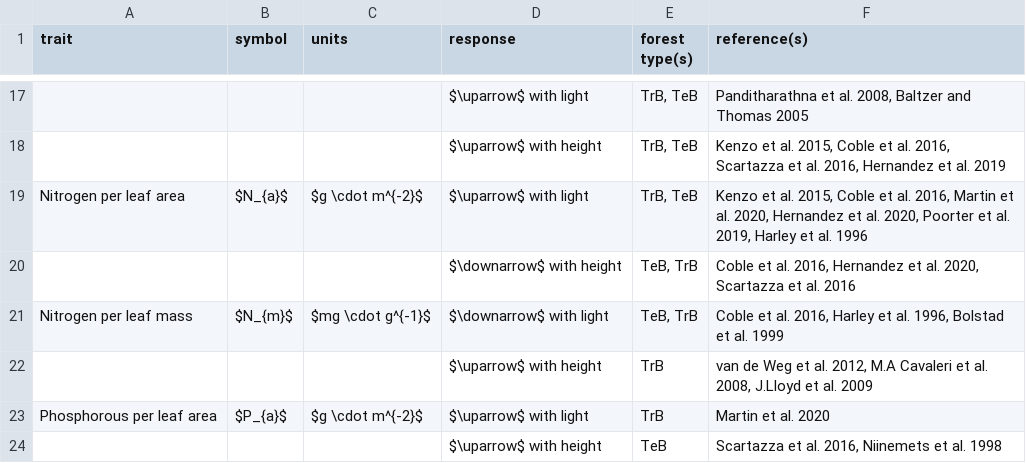
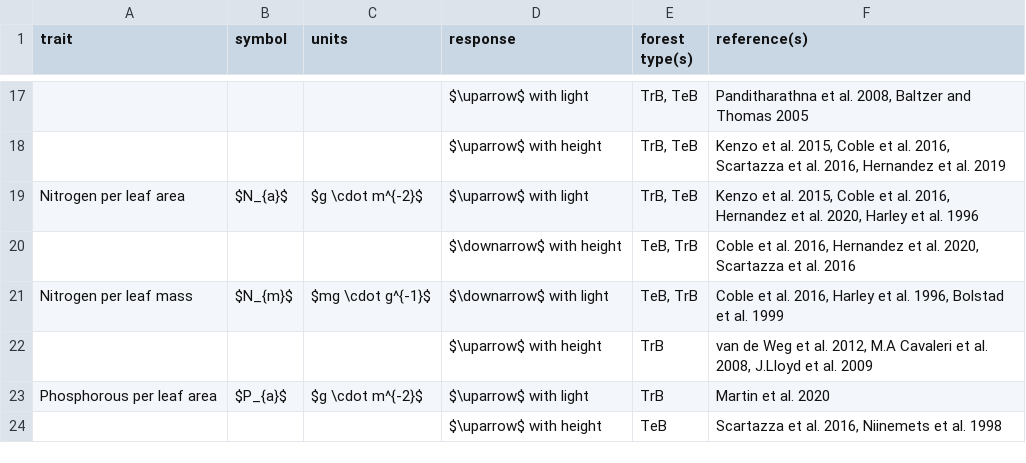
Before and after one commit to EcoClimLab/vertical-thermal-review, a CSV file: Lit_Review/traits_table.csv, drawn as a sheet; only a part is shown, gaps mark what is left out; the diff names each change by its address in the sheet, - before the commit and + after, or states it on an @@ line.

Commit message:
Update traits_table.csv

```diff
--- a/Lit_Review/traits_table.csv
+++ b/Lit_Review/traits_table.csv
-F19 (reference(s)): …al. 2016, Martin et al. 2020, Hernandez et al. 2020, Poorter et al. 2019, Harley et…
+F19 (reference(s)): …al. 2016, Hernandez et al. 2020, Harley et…
```
